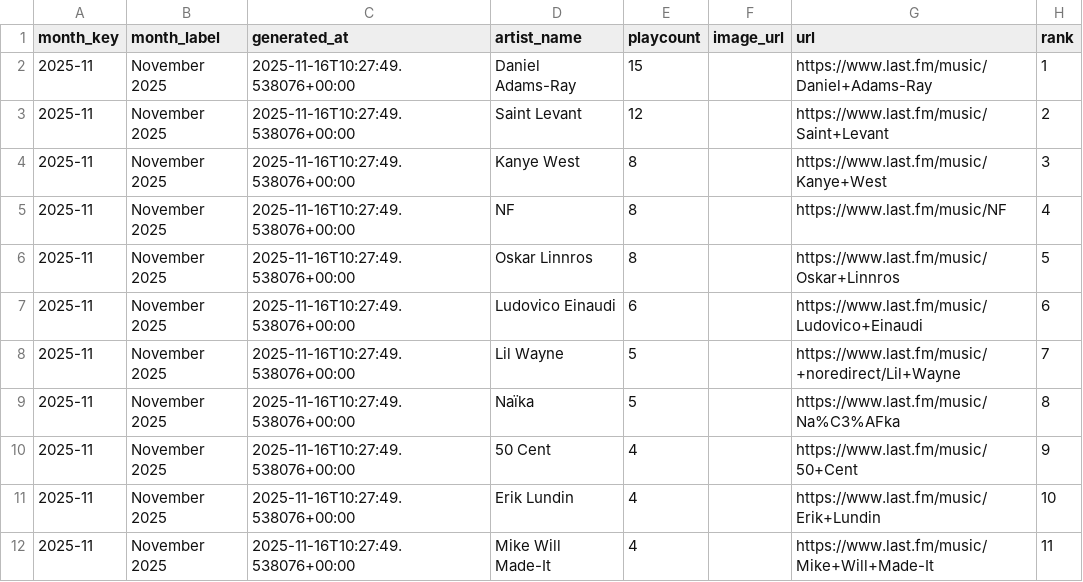
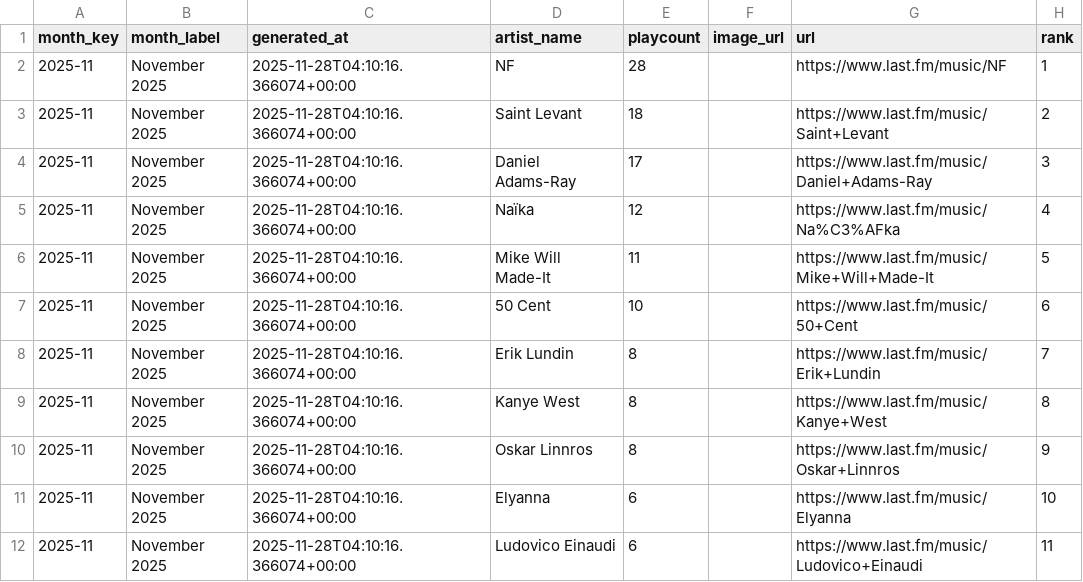
Before and after one commit to simonwanna/MusicHabits, a CSV file: listening_history.csv, drawn as a sheet; only a part is shown; the diff covers the shown part only.

```diff
--- a/listening_history.csv
+++ b/listening_history.csv
@@ -1,12 +1,12 @@
 month_key,month_label,generated_at,artist_name,playcount,image_url,url,rank
-2025-11,November 2025,2025-11-16T10:27:49.538076+00:00,Daniel Adams-Ray,15,,https://www.last.fm/music/Daniel+Adams-Ray,1
-2025-11,November 2025,2025-11-16T10:27:49.538076+00:00,Saint Levant,12,,https://www.last.fm/music/Saint+Levant,2
-2025-11,November 2025,2025-11-16T10:27:49.538076+00:00,Kanye West,8,,https://www.last.fm/music/Kanye+West,3
-2025-11,November 2025,2025-11-16T10:27:49.538076+00:00,NF,8,,https://www.last.fm/music/NF,4
-2025-11,November 2025,2025-11-16T10:27:49.538076+00:00,Oskar Linnros,8,,https://www.last.fm/music/Oskar+Linnros,5
-2025-11,November 2025,2025-11-16T10:27:49.538076+00:00,Ludovico Einaudi,6,,https://www.last.fm/music/Ludovico+Einaudi,6
-2025-11,November 2025,2025-11-16T10:27:49.538076+00:00,Lil Wayne,5,,https://www.last.fm/music/+noredirect/Lil+Wayne,7
-2025-11,November 2025,2025-11-16T10:27:49.538076+00:00,Naïka,5,,https://www.last.fm/music/Na%C3%AFka,8
-2025-11,November 2025,2025-11-16T10:27:49.538076+00:00,50 Cent,4,,https://www.last.fm/music/50+Cent,9
-2025-11,November 2025,2025-11-16T10:27:49.538076+00:00,Erik Lundin,4,,https://www.last.fm/music/Erik+Lundin,10
-2025-11,November 2025,2025-11-16T10:27:49.538076+00:00,Mike Will Made-It,4,,https://www.last.fm/music/Mike+Will+Made-It,11
+2025-11,November 2025,2025-11-28T04:10:16.366074+00:00,NF,28,,https://www.last.fm/music/NF,1
+2025-11,November 2025,2025-11-28T04:10:16.366074+00:00,Saint Levant,18,,https://www.last.fm/music/Saint+Levant,2
+2025-11,November 2025,2025-11-28T04:10:16.366074+00:00,Daniel Adams-Ray,17,,https://www.last.fm/music/Daniel+Adams-Ray,3
+2025-11,November 2025,2025-11-28T04:10:16.366074+00:00,Naïka,12,,https://www.last.fm/music/Na%C3%AFka,4
+2025-11,November 2025,2025-11-28T04:10:16.366074+00:00,Mike Will Made-It,11,,https://www.last.fm/music/Mike+Will+Made-It,5
+2025-11,November 2025,2025-11-28T04:10:16.366074+00:00,50 Cent,10,,https://www.last.fm/music/50+Cent,6
+2025-11,November 2025,2025-11-28T04:10:16.366074+00:00,Erik Lundin,8,,https://www.last.fm/music/Erik+Lundin,7
+2025-11,November 2025,2025-11-28T04:10:16.366074+00:00,Kanye West,8,,https://www.last.fm/music/Kanye+West,8
+2025-11,November 2025,2025-11-28T04:10:16.366074+00:00,Oskar Linnros,8,,https://www.last.fm/music/Oskar+Linnros,9
+2025-11,November 2025,2025-11-28T04:10:16.366074+00:00,Elyanna,6,,https://www.last.fm/music/Elyanna,10
+2025-11,November 2025,2025-11-28T04:10:16.366074+00:00,Ludovico Einaudi,6,,https://www.last.fm/music/Ludovico+Einaudi,11
```
Also changed, not shown: 16 edited cells elsewhere in this file, 2 other files.
